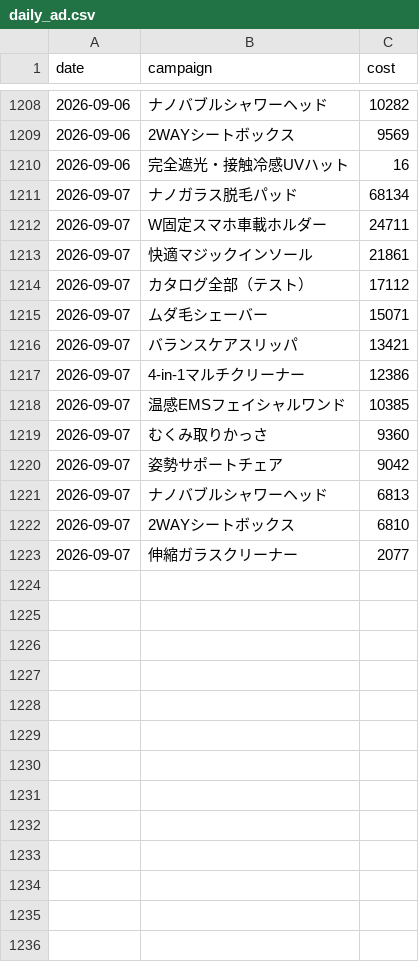
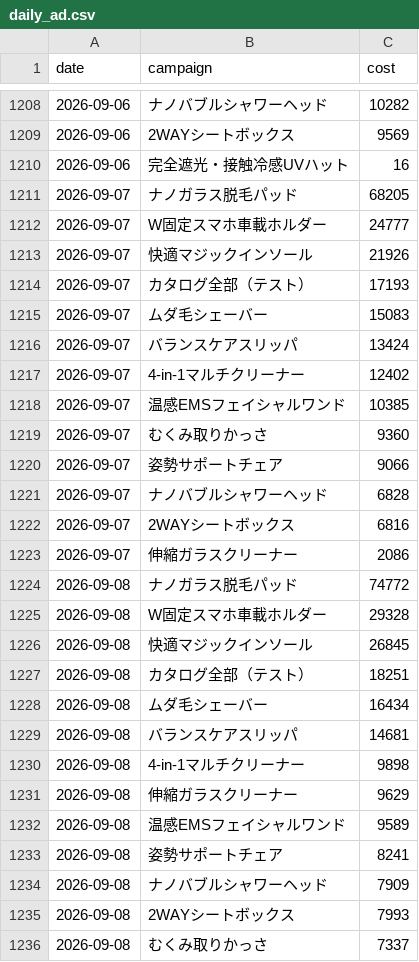
Before and after one commit to finracofficial-cmd/LOOana, a CSV file: data/daily/daily_ad.csv, drawn as a sheet; only a part is shown, gaps mark what is left out.

```diff
--- a/data/daily/daily_ad.csv
+++ b/data/daily/daily_ad.csv
@@ -1210,14 +1210,27 @@ date,campaign,cost
 2026-09-06,完全遮光・接触冷感UVハット,16
-2026-09-07,ナノガラス脱毛パッド,68134
-2026-09-07,W固定スマホ車載ホルダー,24711
-2026-09-07,快適マジックインソール,21861
-2026-09-07,カタログ全部（テスト）,17112
-2026-09-07,ムダ毛シェーバー,15071
-2026-09-07,バランスケアスリッパ,13421
-2026-09-07,4-in-1マルチクリーナー,12386
+2026-09-07,ナノガラス脱毛パッド,68205
+2026-09-07,W固定スマホ車載ホルダー,24777
+2026-09-07,快適マジックインソール,21926
+2026-09-07,カタログ全部（テスト）,17193
+2026-09-07,ムダ毛シェーバー,15083
+2026-09-07,バランスケアスリッパ,13424
+2026-09-07,4-in-1マルチクリーナー,12402
 2026-09-07,温感EMSフェイシャルワンド,10385
 2026-09-07,むくみ取りかっさ,9360
-2026-09-07,姿勢サポートチェア,9042
-2026-09-07,ナノバブルシャワーヘッド,6813
-2026-09-07,2WAYシートボックス,6810
-2026-09-07,伸縮ガラスクリーナー,2077
+2026-09-07,姿勢サポートチェア,9066
+2026-09-07,ナノバブルシャワーヘッド,6828
+2026-09-07,2WAYシートボックス,6816
+2026-09-07,伸縮ガラスクリーナー,2086
+2026-09-08,ナノガラス脱毛パッド,74772
+2026-09-08,W固定スマホ車載ホルダー,29328
+2026-09-08,快適マジックインソール,26845
+2026-09-08,カタログ全部（テスト）,18251
+2026-09-08,ムダ毛シェーバー,16434
+2026-09-08,バランスケアスリッパ,14681
+2026-09-08,4-in-1マルチクリーナー,9898
+2026-09-08,伸縮ガラスクリーナー,9629
+2026-09-08,温感EMSフェイシャルワンド,9589
+2026-09-08,姿勢サポートチェア,8241
+2026-09-08,ナノバブルシャワーヘッド,7909
+2026-09-08,2WAYシートボックス,7993
+2026-09-08,むくみ取りかっさ,7337
```
Also changed, not shown: data/budget-snapshots.csv, data/daily/daily_variant.csv, 7 other files.
